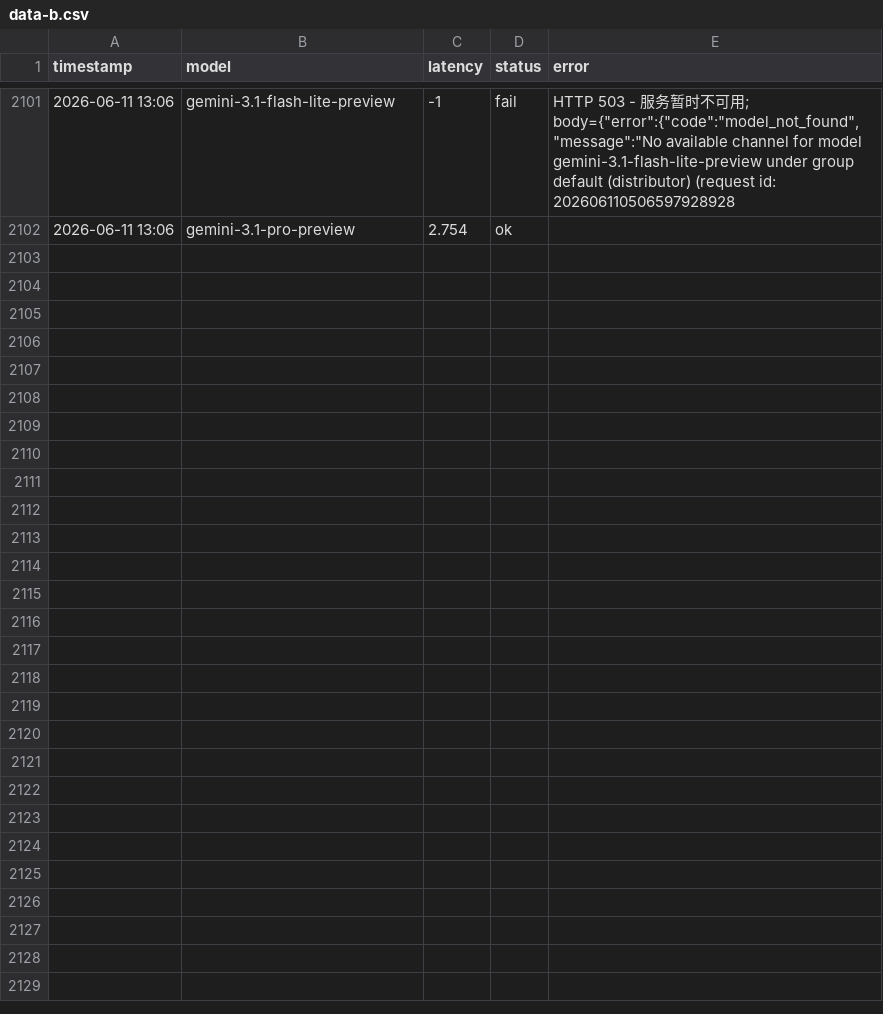
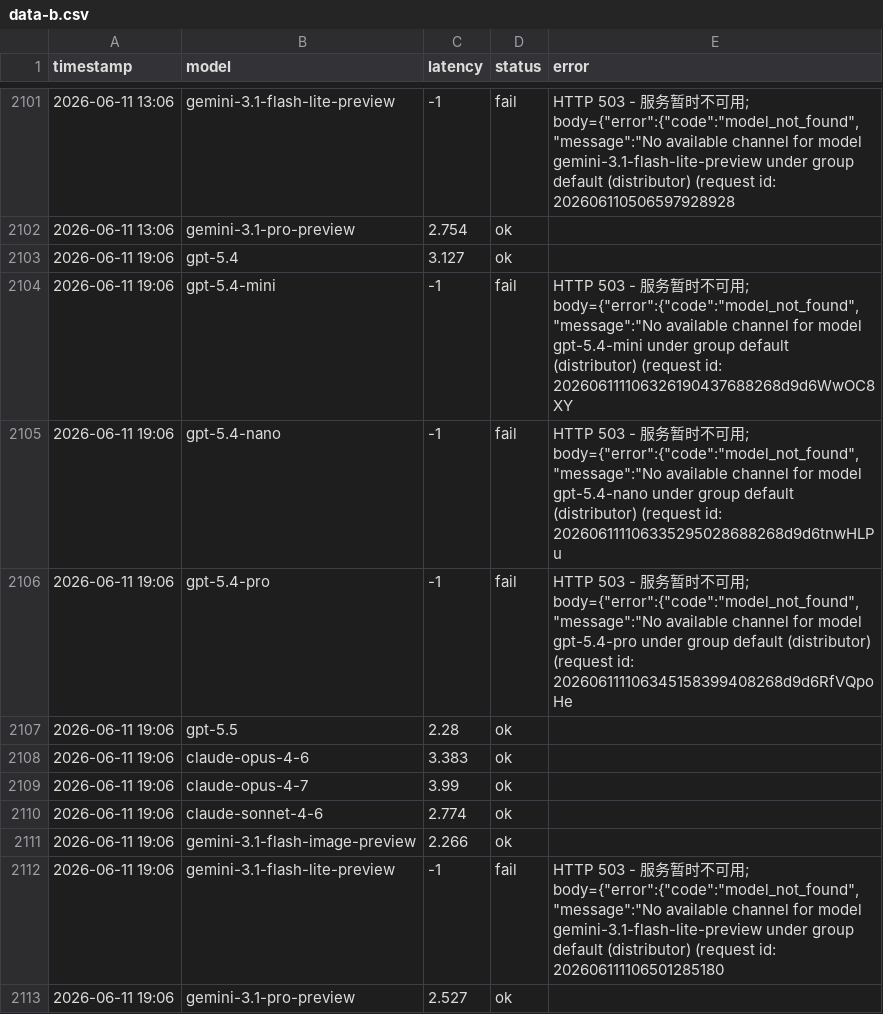
Before and after one commit to rongyinger/api-checker, a CSV file: docs/data-b.csv, drawn as a sheet; only a part is shown, gaps mark what is left out; the diff names each change by its address in the sheet, - before the commit and + after, or states it on an @@ line.

```diff
--- a/docs/data-b.csv
+++ b/docs/data-b.csv
+row 2103: 2026-06-11 19:06 | gpt-5.4 | 3.127 | ok
+row 2104: 2026-06-11 19:06 | gpt-5.4-mini | -1 | fail | HTTP 503 - 服务暂时不可用; body={"error":{"code":"model_not_found","message":"No available channel for model gpt-5.4-mini under group default (distributor) (request id: 202606111106326190437688268d9d6WwOC8XY
+row 2105: 2026-06-11 19:06 | gpt-5.4-nano | -1 | fail | HTTP 503 - 服务暂时不可用; body={"error":{"code":"model_not_found","message":"No available channel for model gpt-5.4-nano under group default (distributor) (request id: 202606111106335295028688268d9d6tnwHLPu
+row 2106: 2026-06-11 19:06 | gpt-5.4-pro | -1 | fail | HTTP 503 - 服务暂时不可用; body={"error":{"code":"model_not_found","message":"No available channel for model gpt-5.4-pro under group default (distributor) (request id: 202606111106345158399408268d9d6RfVQpoHe
+row 2107: 2026-06-11 19:06 | gpt-5.5 | 2.28 | ok
+row 2108: 2026-06-11 19:06 | claude-opus-4-6 | 3.383 | ok
+row 2109: 2026-06-11 19:06 | claude-opus-4-7 | 3.99 | ok
+row 2110: 2026-06-11 19:06 | claude-sonnet-4-6 | 2.774 | ok
+row 2111: 2026-06-11 19:06 | gemini-3.1-flash-image-preview | 2.266 | ok
+row 2112: 2026-06-11 19:06 | gemini-3.1-flash-lite-preview | -1 | fail | HTTP 503 - 服务暂时不可用; body={"error":{"code":"model_not_found","message":"No available channel for model gemini-3.1-flash-lite-preview under group default (distributor) (request id: 202606111106501285180
+row 2113: 2026-06-11 19:06 | gemini-3.1-pro-preview | 2.527 | ok
```
